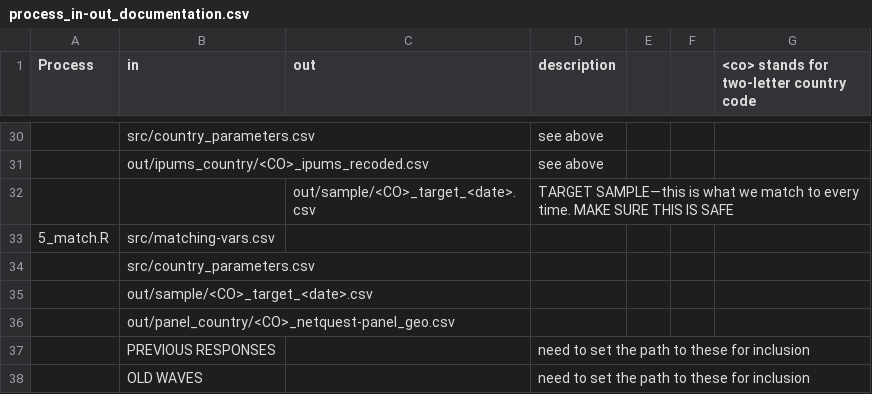
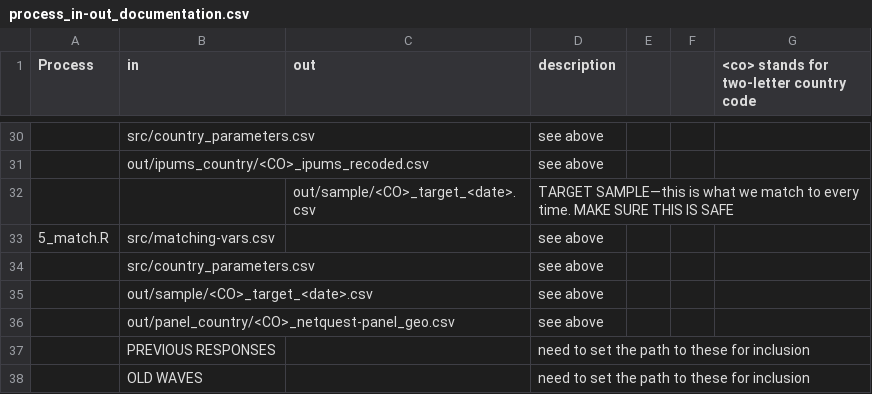
Before and after one commit to lapop-central/sample-match-abstraction, a CSV file: process_in-out_documentation.csv, drawn as a sheet; only a part is shown, gaps mark what is left out; the diff names each change by its address in the sheet, - before the commit and + after, or states it on an @@ line.

Commit message:
updated in-out-documentation

```diff
--- a/process_in-out_documentation.csv
+++ b/process_in-out_documentation.csv
-D33:D36 (description): (empty)
+D33:D36 (description): see above
```
